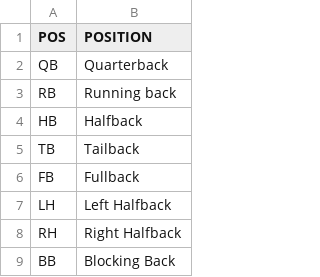
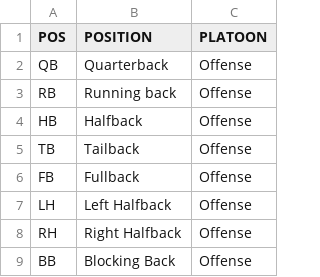
Before and after one commit to Roachns/Recruit-to-Riches, a CSV file: data/nfl_positions.csv, drawn as a sheet; only a part is shown; the diff names each change by its address in the sheet, - before the commit and + after, or states it on an @@ line.

```diff
--- a/data/nfl_positions.csv
+++ b/data/nfl_positions.csv
+column C (PLATOON), rows 2-9: all Offense
```
Also changed, not shown: 3 other files.
